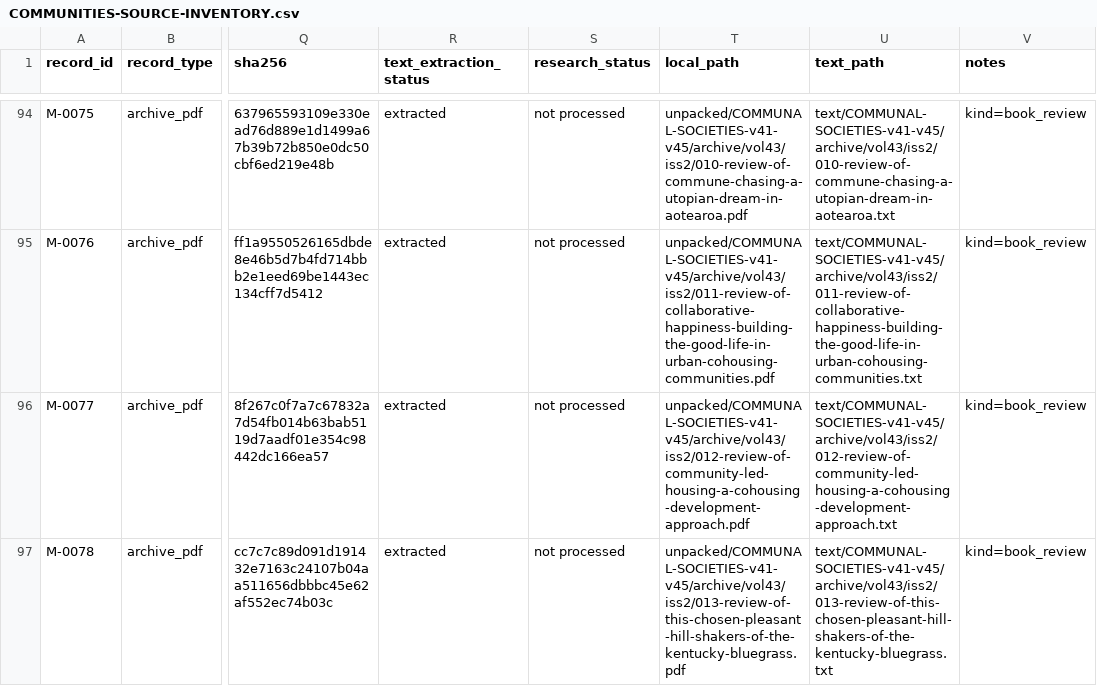
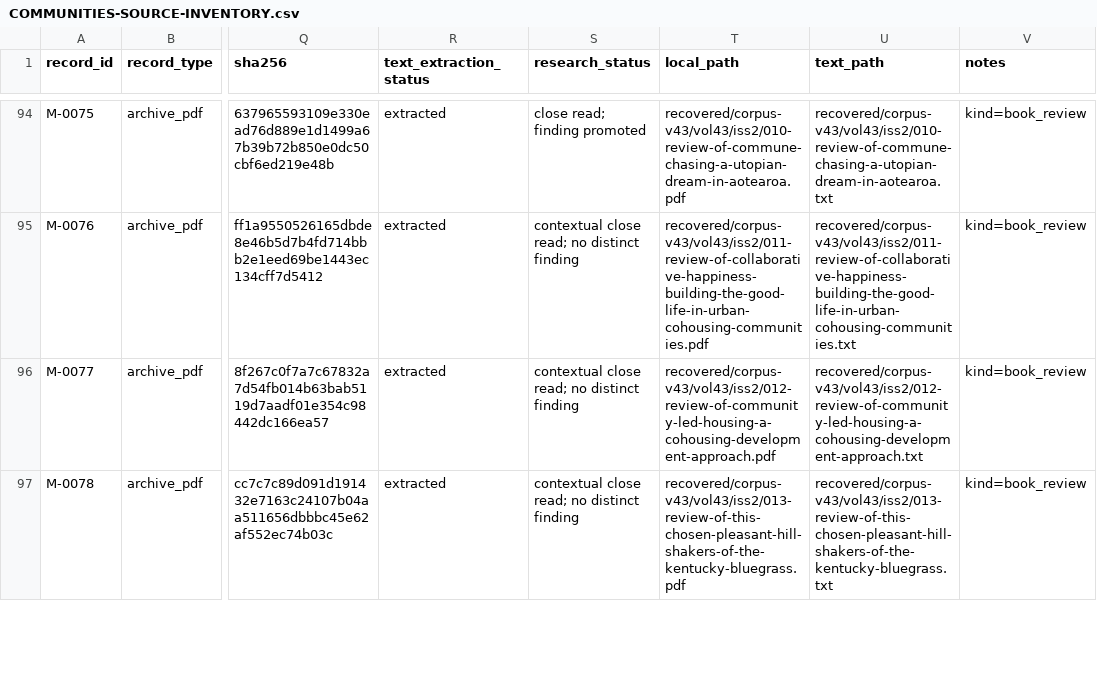
Before and after one commit to u-dont-existDOTcom/communities, a CSV file: recovered/COMMUNITIES-SOURCE-INVENTORY.csv, drawn as a sheet; only a part is shown, gaps mark what is left out; the diff covers the shown part only; the diff names each change by its address in the sheet, - before the commit and + after, or states it on an @@ line.

Commit message:
Add verified volume 43 research checkpoint

```diff
--- a/recovered/COMMUNITIES-SOURCE-INVENTORY.csv
+++ b/recovered/COMMUNITIES-SOURCE-INVENTORY.csv
-S94 (research_status): not processed
+S94 (research_status): close read; finding promoted
-T94 (local_path): unpacked/COMMUNAL-SOCIETIES-v41-v45/archive/vol43/iss2/010-review-of-commune-chasing-a-utopian-dream-in-aotearoa.pdf
+T94 (local_path): recovered/corpus-v43/vol43/iss2/010-review-of-commune-chasing-a-utopian-dream-in-aotearoa.pdf
-U94 (text_path): text/COMMUNAL-SOCIETIES-v41-v45/archive/vol43/iss2/010-review-of-commune-chasing-a-utopian-dream-in-aotearoa.txt
+U94 (text_path): recovered/corpus-v43/vol43/iss2/010-review-of-commune-chasing-a-utopian-dream-in-aotearoa.txt
-S95:S97 (research_status): not processed
+S95:S97 (research_status): contextual close read; no distinct finding
-T95 (local_path): unpacked/COMMUNAL-SOCIETIES-v41-v45/archive/vol43/iss2/011-review-of-collaborative-happiness-building-the-good-life-in-urban-cohousing-communities.pdf
+T95 (local_path): recovered/corpus-v43/vol43/iss2/011-review-of-collaborative-happiness-building-the-good-life-in-urban-cohousing-communities.pdf
-U95 (text_path): text/COMMUNAL-SOCIETIES-v41-v45/archive/vol43/iss2/011-review-of-collaborative-happiness-building-the-good-life-in-urban-cohousing-communities.txt
+U95 (text_path): recovered/corpus-v43/vol43/iss2/011-review-of-collaborative-happiness-building-the-good-life-in-urban-cohousing-communities.txt
-T96 (local_path): unpacked/COMMUNAL-SOCIETIES-v41-v45/archive/vol43/iss2/012-review-of-community-led-housing-a-cohousing-development-approach.pdf
+T96 (local_path): recovered/corpus-v43/vol43/iss2/012-review-of-community-led-housing-a-cohousing-development-approach.pdf
-U96 (text_path): text/COMMUNAL-SOCIETIES-v41-v45/archive/vol43/iss2/012-review-of-community-led-housing-a-cohousing-development-approach.txt
+U96 (text_path): recovered/corpus-v43/vol43/iss2/012-review-of-community-led-housing-a-cohousing-development-approach.txt
-T97 (local_path): unpacked/COMMUNAL-SOCIETIES-v41-v45/archive/vol43/iss2/013-review-of-this-chosen-pleasant-hill-shakers-of-the-kentucky-bluegrass.pdf
+T97 (local_path): recovered/corpus-v43/vol43/iss2/013-review-of-this-chosen-pleasant-hill-shakers-of-the-kentucky-bluegrass.pdf
-U97 (text_path): text/COMMUNAL-SOCIETIES-v41-v45/archive/vol43/iss2/013-review-of-this-chosen-pleasant-hill-shakers-of-the-kentucky-bluegrass.txt
+U97 (text_path): recovered/corpus-v43/vol43/iss2/013-review-of-this-chosen-pleasant-hill-shakers-of-the-kentucky-bluegrass.txt
```
Also changed, not shown: 99 edited cells elsewhere in this file, 13 other files.
